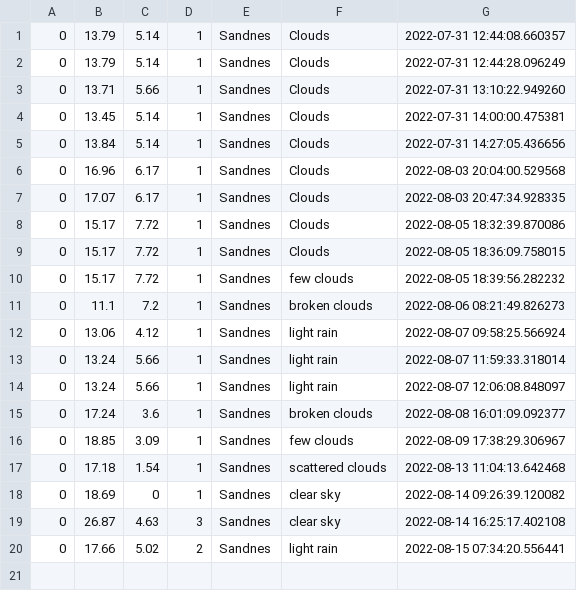
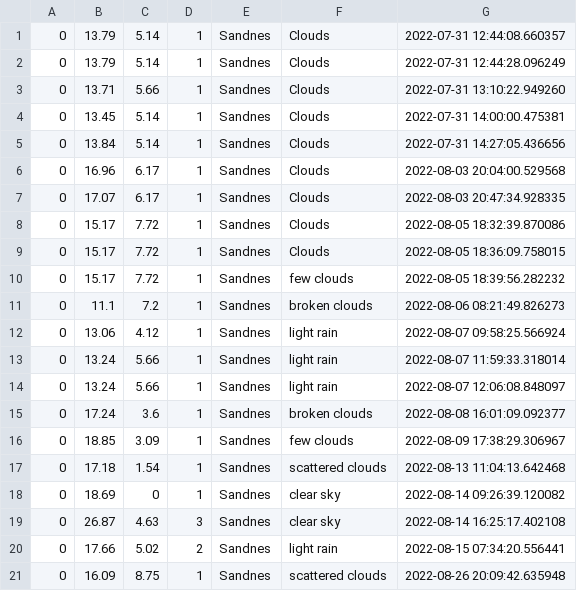
Before and after one commit to Panzerjan/weather, a CSV file: weather/files/sandnes.csv, drawn as a sheet.

```diff
--- a/weather/files/sandnes.csv
+++ b/weather/files/sandnes.csv
@@ -20 +20,2 @@
 0,17.66,5.02,2,Sandnes,light rain,2022-08-15 07:34:20.556441
+0,16.09,8.75,1,Sandnes,scattered clouds,2022-08-26 20:09:42.635948
```
Also changed, not shown: 4 other files.
